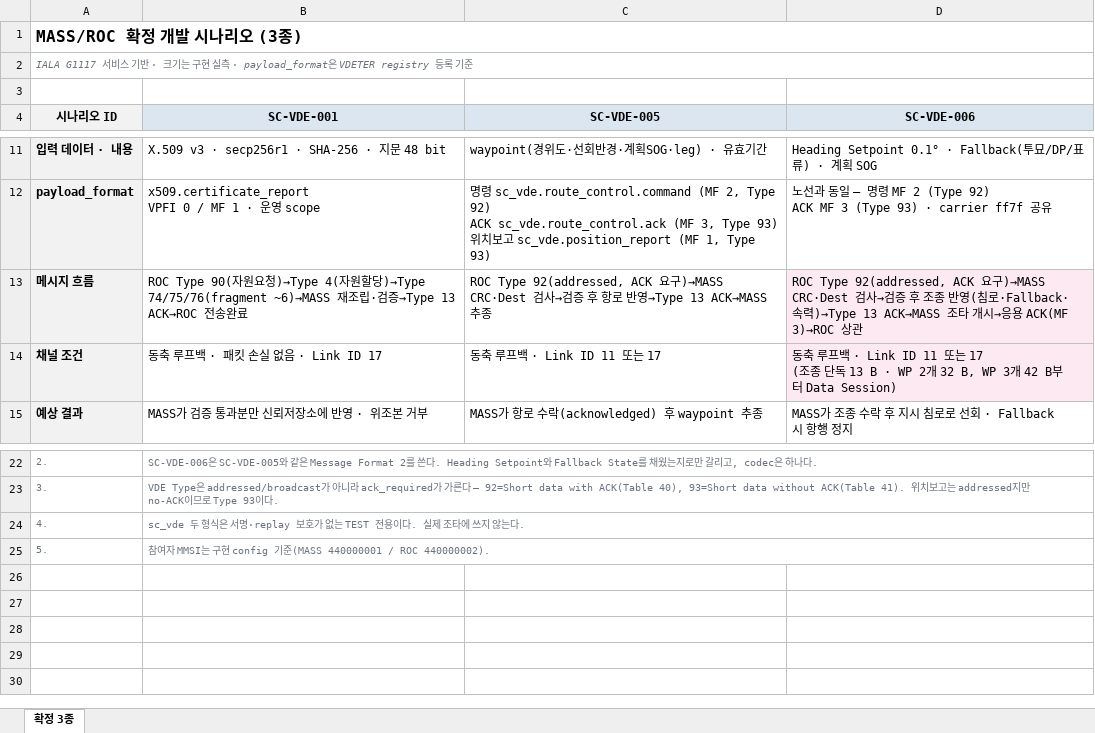
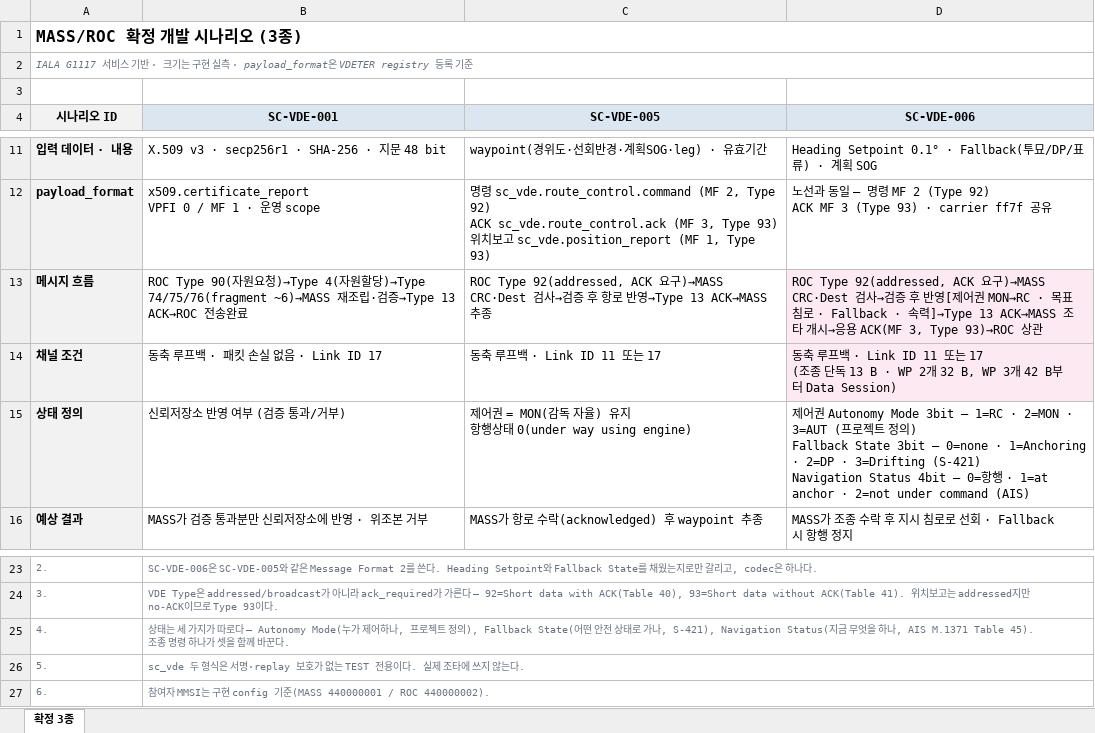
Before and after one commit to briel241/WHS4-voyager_backup, an Excel workbook: docs/시나리오_카탈로그_확정3종.xlsx, sheet 확정 3종, drawn as a sheet; only a part is shown, gaps mark what is left out; values as stored, in another font and other column widths than the file's, no borders; addresses are those after the commit; ↵ is a line break in a cell; the diff names each change by its address in the sheet, - before the commit and + after, or states it on an @@ line.

```diff
--- a/docs/시나리오_카탈로그_확정3종.xlsx (sheet 확정 3종)
+++ b/docs/시나리오_카탈로그_확정3종.xlsx (sheet 확정 3종)
-D13 (SC-VDE-006): …후 조종 반영(침로·Fallback·속력)→Type 13 ACK→MASS 조타 개시→응용 ACK(MF 3)→ROC 상관
+D13 (SC-VDE-006): …후 반영[제어권 MON→RC · 목표침로 · Fallback · 속력]→Type 13 ACK→MASS 조타 개시→응용 ACK(MF 3, Type 93)→ROC 상관
+row 15: 상태 정의 | 신뢰저장소 반영 여부 (검증 통과/거부) | 제어권 = MON(감독 자율) 유지 ↵ 항행상태 0(under way using engine) | 제어권 Autonomy Mode 3bit — 1=RC · 2=MON · 3=AUT (프로젝트 정의) ↵ Fallback State 3bit — 0=none · 1=Anchoring · 2=DP · 3=Drifting (S-421) ↵ Navigation Status 4bit — 0=항행 · 1=at anchor · 2=not under command (AIS)
-B25 (SC-VDE-001): sc_vde 두 형식은 서명·replay 보호가 없는 TEST 전용이다. 실제 조타에 쓰지 않는다.
+B25 (SC-VDE-001): 상태는 세 가지가 따로다 — Autonomy Mode(누가 제어하나, 프로젝트 정의), Fallback State(어떤 안전 상태로 가나, S-421), Navigation Status(지금 무엇을 하나, AIS M.1371 Table 45). 조종 명령 하나가 셋을 함께 바꾼다.
-B26 (SC-VDE-001): 참여자 MMSI는 구현 config 기준(MASS 440000001 / ROC 440000002).
+B26 (SC-VDE-001): sc_vde 두 형식은 서명·replay 보호가 없는 TEST 전용이다. 실제 조타에 쓰지 않는다.
+row 27: 6. | 참여자 MMSI는 구현 config 기준(MASS 440000001 / ROC 440000002).
```
Also changed, not shown: 5 other files.
